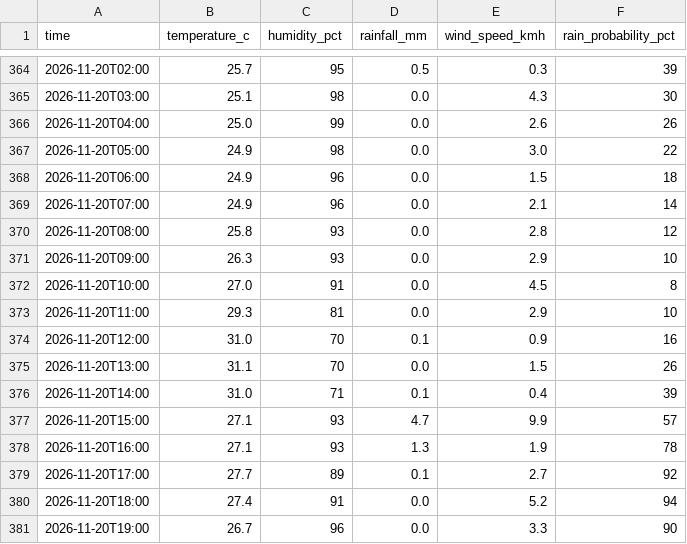
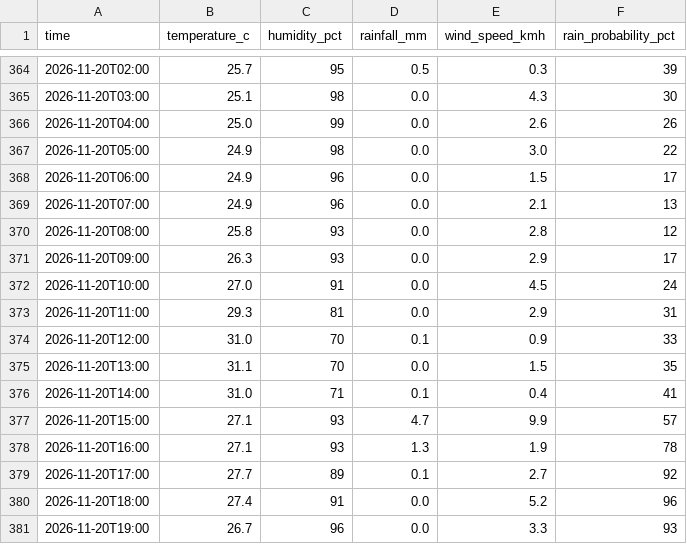
Before and after one commit to kyuuucode/TFB2093-weather-iot, a CSV file: data/hourly_observations.csv, drawn as a sheet; only a part is shown, gaps mark what is left out.

```diff
--- a/data/hourly_observations.csv
+++ b/data/hourly_observations.csv
@@ -367,11 +367,11 @@ time,temperature_c,humidity_pct,rainfall_mm,wind_speed_kmh,rain_probability_pct
 2026-11-20T05:00,24.9,98,0.0,3.0,22
-2026-11-20T06:00,24.9,96,0.0,1.5,18
-2026-11-20T07:00,24.9,96,0.0,2.1,14
+2026-11-20T06:00,24.9,96,0.0,1.5,17
+2026-11-20T07:00,24.9,96,0.0,2.1,13
 2026-11-20T08:00,25.8,93,0.0,2.8,12
-2026-11-20T09:00,26.3,93,0.0,2.9,10
-2026-11-20T10:00,27.0,91,0.0,4.5,8
-2026-11-20T11:00,29.3,81,0.0,2.9,10
-2026-11-20T12:00,31.0,70,0.1,0.9,16
-2026-11-20T13:00,31.1,70,0.0,1.5,26
-2026-11-20T14:00,31.0,71,0.1,0.4,39
+2026-11-20T09:00,26.3,93,0.0,2.9,17
+2026-11-20T10:00,27.0,91,0.0,4.5,24
+2026-11-20T11:00,29.3,81,0.0,2.9,31
+2026-11-20T12:00,31.0,70,0.1,0.9,33
+2026-11-20T13:00,31.1,70,0.0,1.5,35
+2026-11-20T14:00,31.0,71,0.1,0.4,41
 2026-11-20T15:00,27.1,93,4.7,9.9,57
@@ -379,3 +379,3 @@ time,temperature_c,humidity_pct,rainfall_mm,wind_speed_kmh,rain_probability_pct
 2026-11-20T17:00,27.7,89,0.1,2.7,92
-2026-11-20T18:00,27.4,91,0.0,5.2,94
-2026-11-20T19:00,26.7,96,0.0,3.3,90
+2026-11-20T18:00,27.4,91,0.0,5.2,96
+2026-11-20T19:00,26.7,96,0.0,3.3,93
```
Also changed, not shown: data/forecast_snapshots.csv, data/readings_log.csv, 1 other file.
